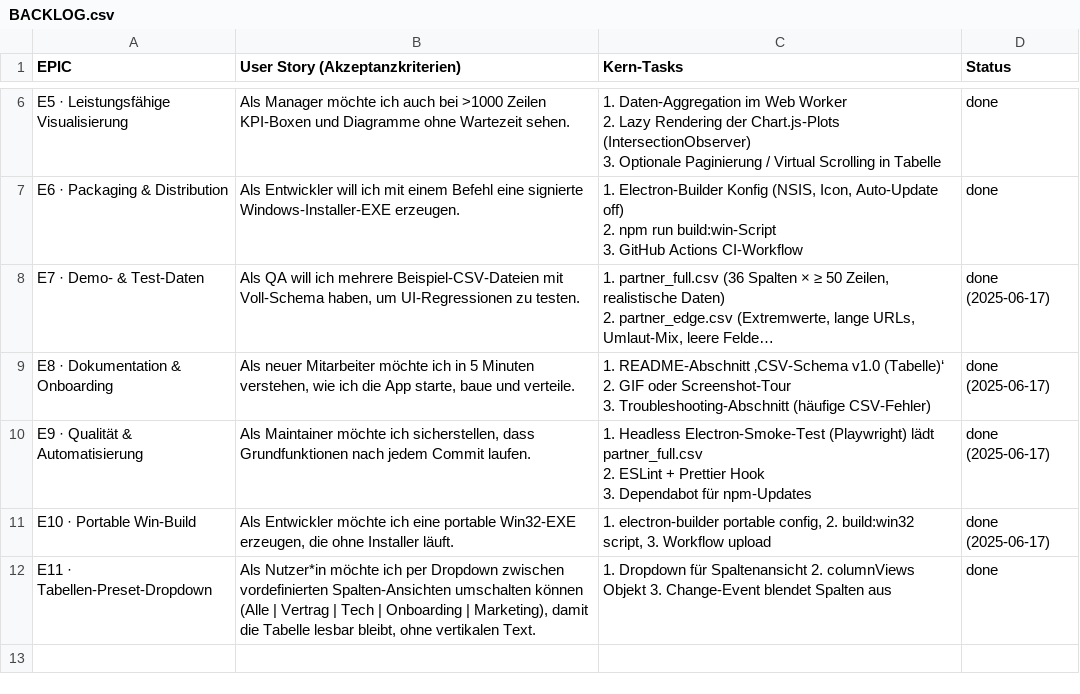
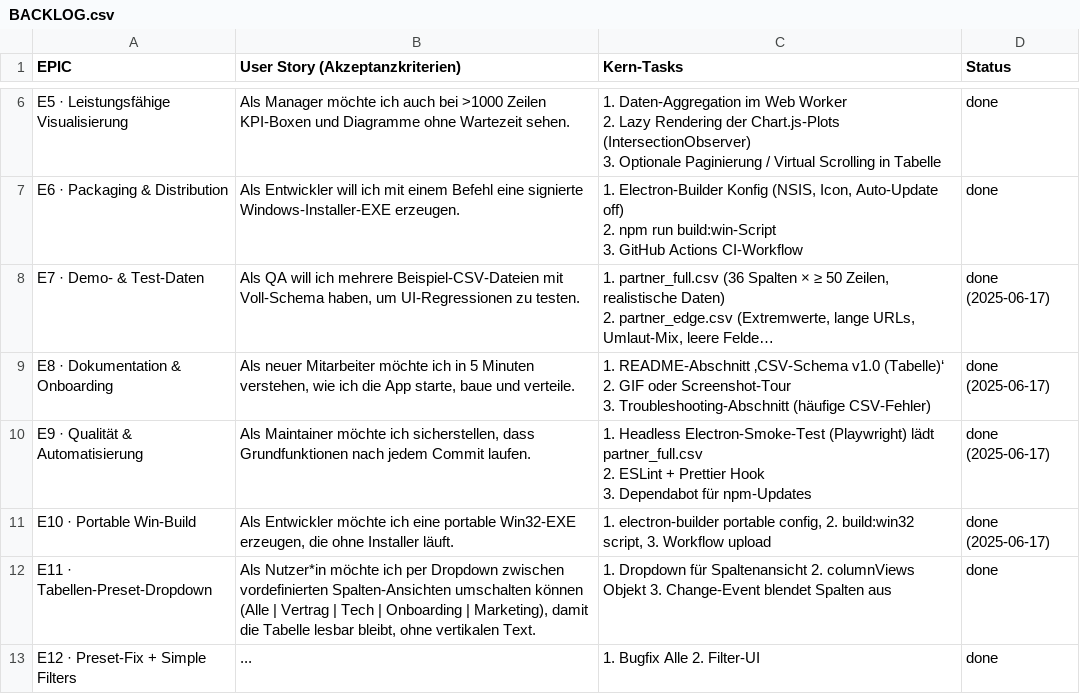
Before and after one commit to jorgemuc/partner-dashboard-clean, a CSV file: BACKLOG.csv, drawn as a sheet; only a part is shown, gaps mark what is left out; long unchanged cells end in ….

Commit message:
fix(e12): preset bug, simple text filters, default full table

```diff
--- a/BACKLOG.csv
+++ b/BACKLOG.csv
@@ -31 +31,2 @@ EPIC,User Story (Akzeptanzkriterien),Kern-Tasks,Status
 "E11 · Tabellen-Preset-Dropdown","Als Nutzer*in möchte ich per Dropdown zwischen vordefinierten Spalten-Ansichten umschalten können (Alle | Vertrag | Tech | Onboarding | Marketing), damit die Tabelle lesbar bleibt, ohne vertikalen Text.","1. Dropdown für Spaltenansicht 2. columnViews Objekt 3. Change-Event blendet Spalten aus","done"
+"E12 · Preset-Fix + Simple Filters","...","1. Bugfix Alle 2. Filter-UI","done"
```
Also changed, not shown: 2 other files.
